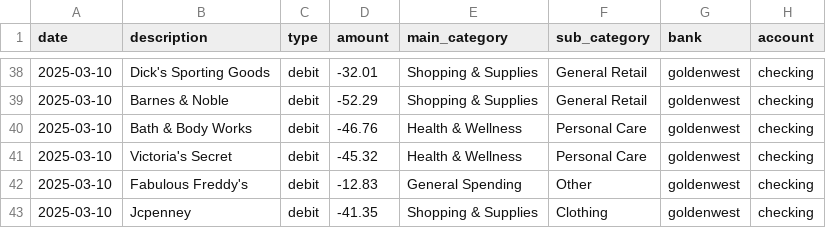
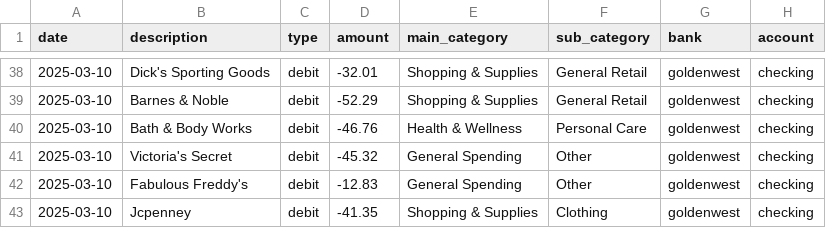
Before and after one commit to Xapamma/Bank-Statement-Processor, a CSV file: all_banks_final_categorized.csv, drawn as a sheet; only a part is shown, gaps mark what is left out.

```diff
--- a/all_banks_final_categorized.csv
+++ b/all_banks_final_categorized.csv
@@ -40,3 +40,3 @@ date,description,type,amount,main_category,sub_category,bank,account
 2025-03-10,Bath & Body Works,debit,-46.76,Health & Wellness,Personal Care,goldenwest,checking
-2025-03-10,Victoria's Secret,debit,-45.32,Health & Wellness,Personal Care,goldenwest,checking
+2025-03-10,Victoria's Secret,debit,-45.32,General Spending,Other,goldenwest,checking
 2025-03-10,Fabulous Freddy's,debit,-12.83,General Spending,Other,goldenwest,checking
```
Also changed, not shown: 1 other file.
